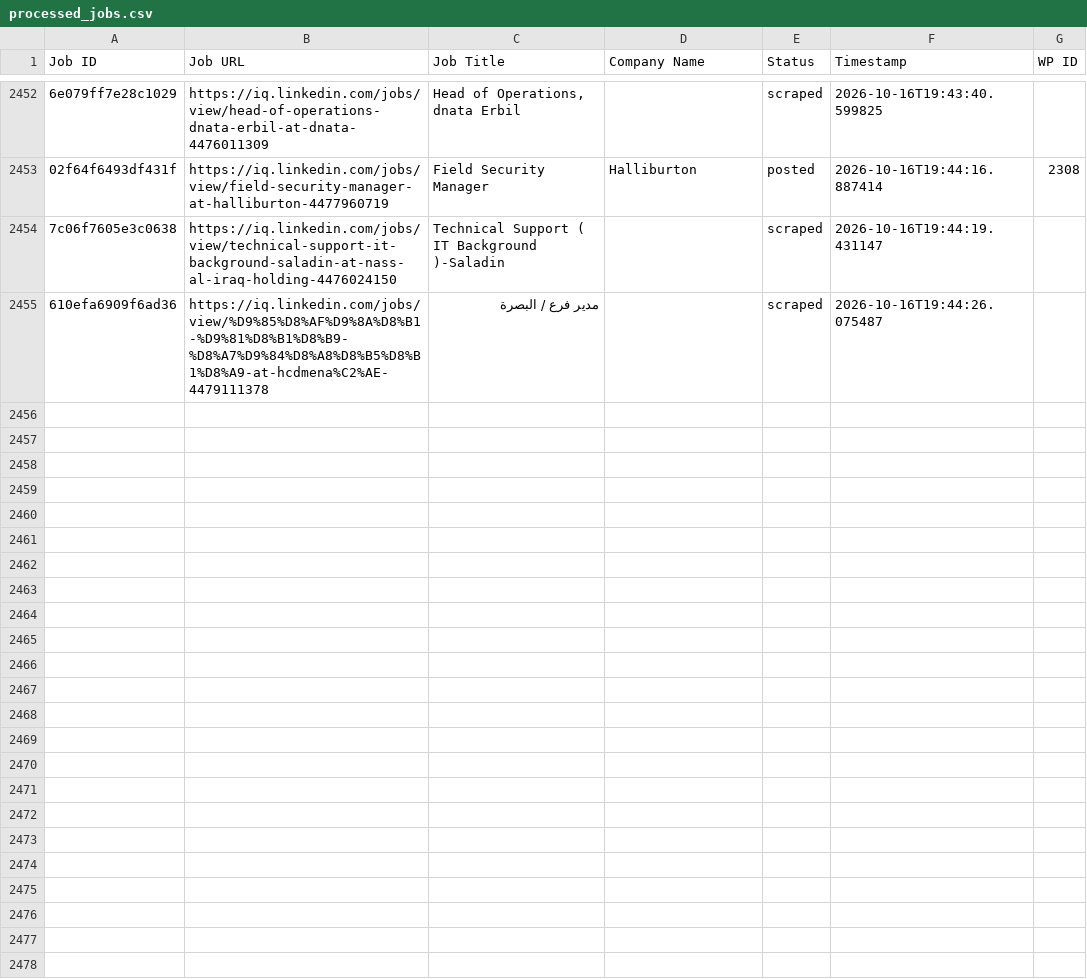
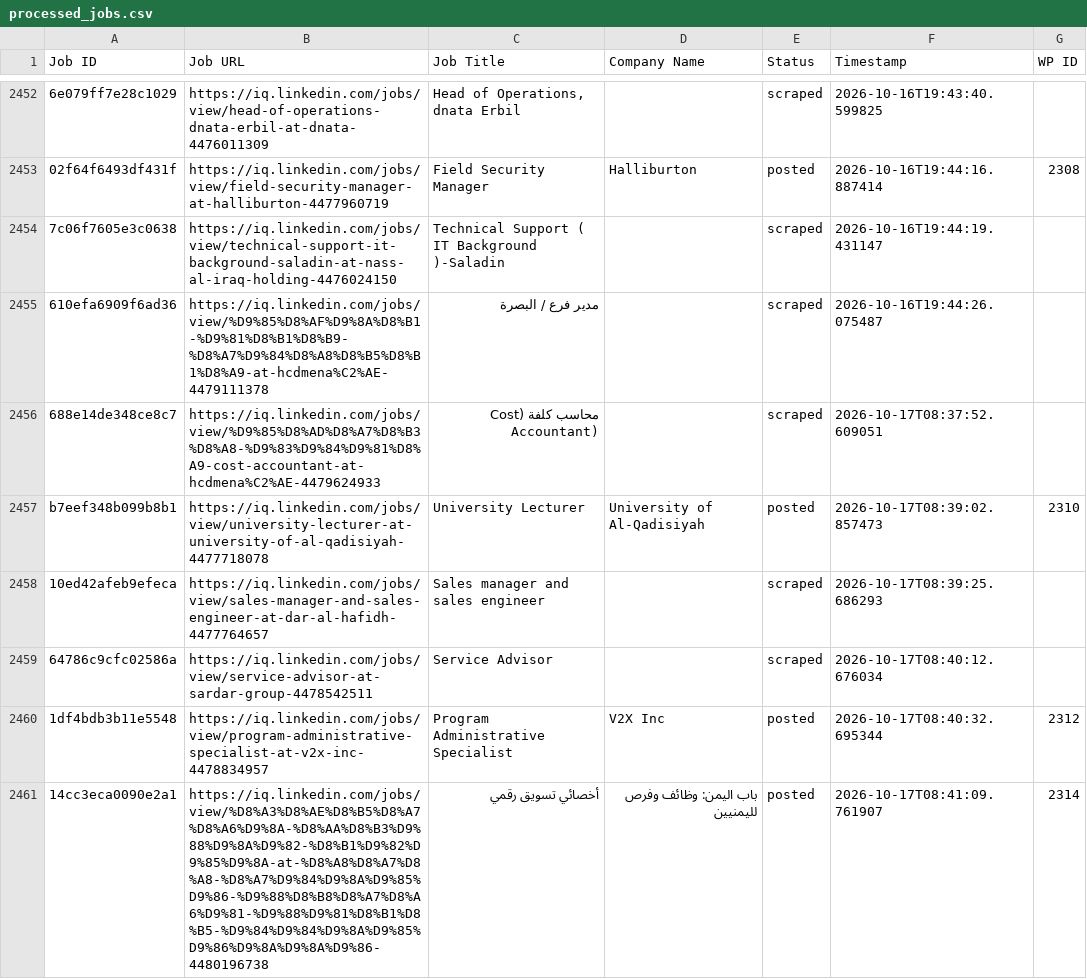
Before and after one commit to mimusdesign/iq, a CSV file: processed_jobs.csv, drawn as a sheet; only a part is shown, gaps mark what is left out; the diff names each change by its address in the sheet, - before the commit and + after, or states it on an @@ line.

```diff
--- a/processed_jobs.csv
+++ b/processed_jobs.csv
+row 2456: 688e14de348ce8c7 | https://iq.linkedin.com/jobs/view/%D9%85%D8%AD%D8%A7%D8%B3%D8%A8-%D9%83%D9%84%D9%81%D8%A9-cost-accountant-at-hcdmena%C2%AE-4479624933 | محاسب كلفة (Cost Accountant) |  | scraped | 2026-10-17T08:37:52.609051
+row 2457: b7eef348b099b8b1 | https://iq.linkedin.com/jobs/view/university-lecturer-at-university-of-al-qadisiyah-4477718078 | University Lecturer | University of Al-Qadisiyah | posted | 2026-10-17T08:39:02.857473 | 2310
+row 2458: 10ed42afeb9efeca | https://iq.linkedin.com/jobs/view/sales-manager-and-sales-engineer-at-dar-al-hafidh-4477764657 | Sales manager and sales engineer |  | scraped | 2026-10-17T08:39:25.686293
+row 2459: 64786c9cfc02586a | https://iq.linkedin.com/jobs/view/service-advisor-at-sardar-group-4478542511 | Service Advisor |  | scraped | 2026-10-17T08:40:12.676034
+row 2460: 1df4bdb3b11e5548 | https://iq.linkedin.com/jobs/view/program-administrative-specialist-at-v2x-inc-4478834957 | Program Administrative Specialist | V2X Inc | posted | 2026-10-17T08:40:32.695344 | 2312
+row 2461: 14cc3eca0090e2a1 | https://iq.linkedin.com/jobs/view/%D8%A3%D8%AE%D8%B5%D8%A7%D8%A6%D9%8A-%D8%AA%D8%B3%D9%88%D9%8A%D9%82-%D8%B1%D9%82%D9%85%D9%8A-at-%D8%A8%D8%A7%D8%A8-%D8%A7%D9%84%D9%8A%D9%85%D9%86-%D9%88%D8%B8%D8%A7%D8%A6%D9%81-%D9%88%D9%81%D8%B1%D8%B5-%D9%84%D9%84%D9%8A%D9%85%D9%86%D9%8A%D9%8A%D9%86-4480196738 | أخصائي تسويق رقمي | باب اليمن: وظائف وفرص لليمنيين | posted | 2026-10-17T08:41:09.761907 | 2314
```
